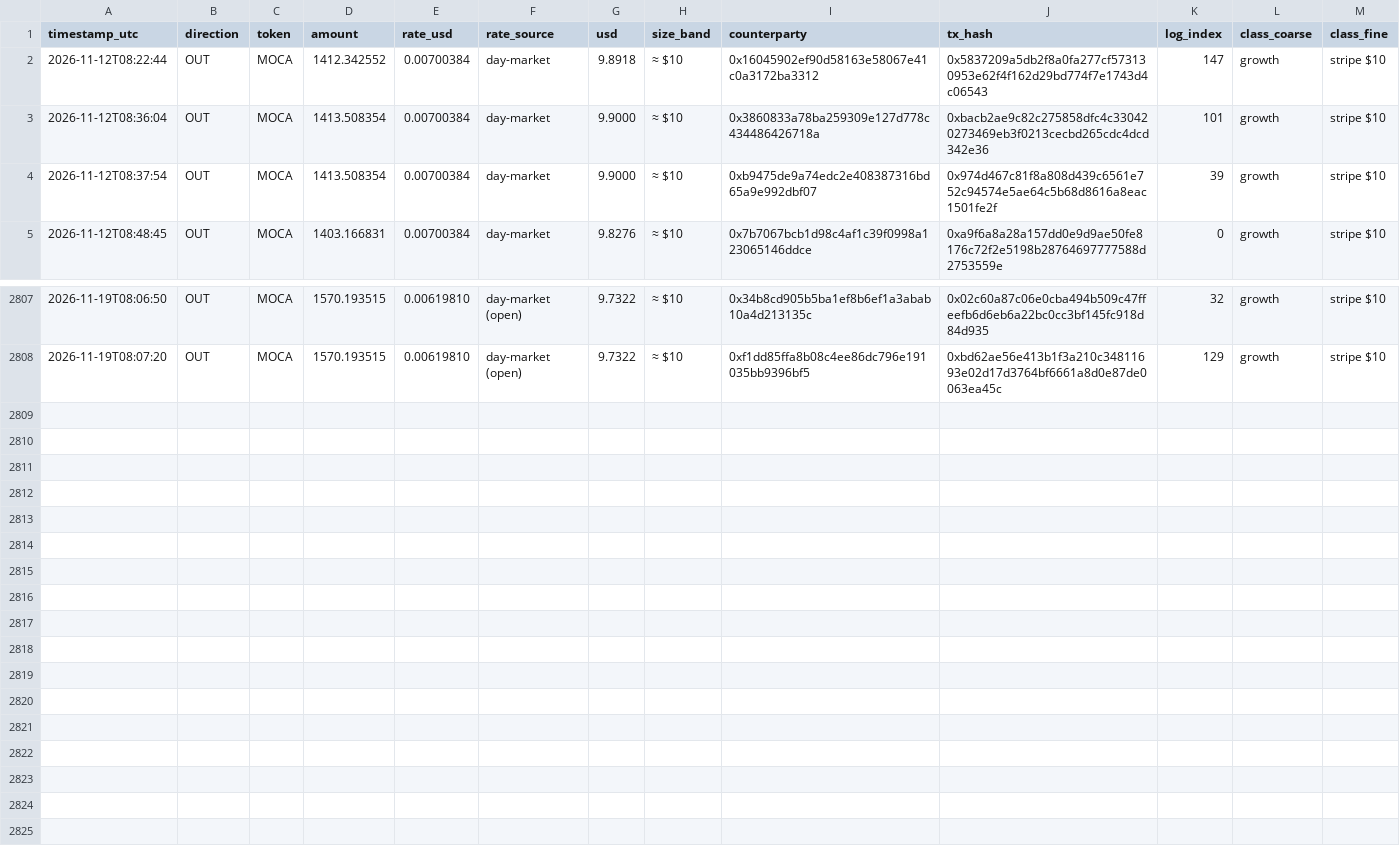
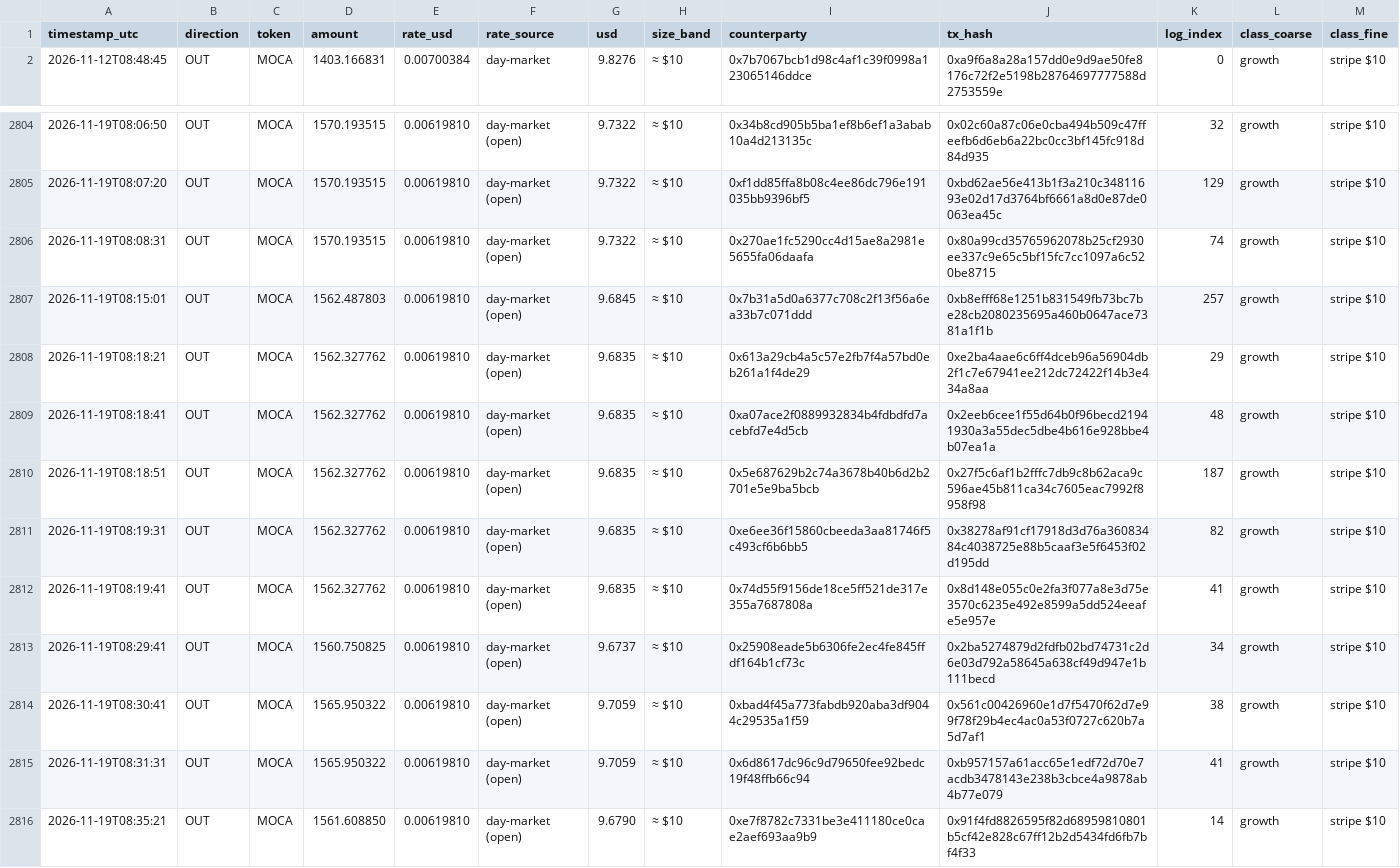
Before and after one commit to Agentic-Po/skill-payout-dashboard, a CSV file: transfers_export.csv, drawn as a sheet; only a part is shown, gaps mark what is left out; removed rows and columns are numbered as before the commit, all else as after; the diff names each change by its address in the sheet, - before the commit and + after, or states it on an @@ line.

```diff
--- a/transfers_export.csv
+++ b/transfers_export.csv
-row 2: 2026-11-12T08:22:44 | OUT | MOCA | 1412.342552 | 0.00700384 | day-market | 9.8918 | ≈ $10 | 0x16045902ef90d58163e58067e41c0a3172ba3312 | 0x5837209a5db2f8a0fa277cf573130953e62f4f162d29bd774f7e1743d4c06543 | 147 | growth | stripe $10
-row 3: 2026-11-12T08:36:04 | OUT | MOCA | 1413.508354 | 0.00700384 | day-market | 9.9000 | ≈ $10 | 0x3860833a78ba259309e127d778c434486426718a | 0xbacb2ae9c82c275858dfc4c330420273469eb3f0213cecbd265cdc4dcd342e36 | 101 | growth | stripe $10
-row 4: 2026-11-12T08:37:54 | OUT | MOCA | 1413.508354 | 0.00700384 | day-market | 9.9000 | ≈ $10 | 0xb9475de9a74edc2e408387316bd65a9e992dbf07 | 0x974d467c81f8a808d439c6561e752c94574e5ae64c5b68d8616a8eac1501fe2f | 39 | growth | stripe $10
+row 2806: 2026-11-19T08:08:31 | OUT | MOCA | 1570.193515 | 0.00619810 | day-market (open) | 9.7322 | ≈ $10 | 0x270ae1fc5290cc4d15ae8a2981e5655fa06daafa | 0x80a99cd35765962078b25cf2930ee337c9e65c5bf15fc7cc1097a6c520be8715 | 74 | growth | stripe $10
+row 2807: 2026-11-19T08:15:01 | OUT | MOCA | 1562.487803 | 0.00619810 | day-market (open) | 9.6845 | ≈ $10 | 0x7b31a5d0a6377c708c2f13f56a6ea33b7c071ddd | 0xb8efff68e1251b831549fb73bc7be28cb2080235695a460b0647ace7381a1f1b | 257 | growth | stripe $10
+row 2808: 2026-11-19T08:18:21 | OUT | MOCA | 1562.327762 | 0.00619810 | day-market (open) | 9.6835 | ≈ $10 | 0x613a29cb4a5c57e2fb7f4a57bd0eb261a1f4de29 | 0xe2ba4aae6c6ff4dceb96a56904db2f1c7e67941ee212dc72422f14b3e434a8aa | 29 | growth | stripe $10
+row 2809: 2026-11-19T08:18:41 | OUT | MOCA | 1562.327762 | 0.00619810 | day-market (open) | 9.6835 | ≈ $10 | 0xa07ace2f0889932834b4fdbdfd7acebfd7e4d5cb | 0x2eeb6cee1f55d64b0f96becd21941930a3a55dec5dbe4b616e928bbe4b07ea1a | 48 | growth | stripe $10
+row 2810: 2026-11-19T08:18:51 | OUT | MOCA | 1562.327762 | 0.00619810 | day-market (open) | 9.6835 | ≈ $10 | 0x5e687629b2c74a3678b40b6d2b2701e5e9ba5bcb | 0x27f5c6af1b2fffc7db9c8b62aca9c596ae45b811ca34c7605eac7992f8958f98 | 187 | growth | stripe $10
+row 2811: 2026-11-19T08:19:31 | OUT | MOCA | 1562.327762 | 0.00619810 | day-market (open) | 9.6835 | ≈ $10 | 0xe6ee36f15860cbeeda3aa81746f5c493cf6b6bb5 | 0x38278af91cf17918d3d76a36083484c4038725e88b5caaf3e5f6453f02d195dd | 82 | growth | stripe $10
+row 2812: 2026-11-19T08:19:41 | OUT | MOCA | 1562.327762 | 0.00619810 | day-market (open) | 9.6835 | ≈ $10 | 0x74d55f9156de18ce5ff521de317e355a7687808a | 0x8d148e055c0e2fa3f077a8e3d75e3570c6235e492e8599a5dd524eeafe5e957e | 41 | growth | stripe $10
+row 2813: 2026-11-19T08:29:41 | OUT | MOCA | 1560.750825 | 0.00619810 | day-market (open) | 9.6737 | ≈ $10 | 0x25908eade5b6306fe2ec4fe845ffdf164b1cf73c | 0x2ba5274879d2fdfb02bd74731c2d6e03d792a58645a638cf49d947e1b111becd | 34 | growth | stripe $10
+row 2814: 2026-11-19T08:30:41 | OUT | MOCA | 1565.950322 | 0.00619810 | day-market (open) | 9.7059 | ≈ $10 | 0xbad4f45a773fabdb920aba3df9044c29535a1f59 | 0x561c00426960e1d7f5470f62d7e99f78f29b4ec4ac0a53f0727c620b7a5d7af1 | 38 | growth | stripe $10
+row 2815: 2026-11-19T08:31:31 | OUT | MOCA | 1565.950322 | 0.00619810 | day-market (open) | 9.7059 | ≈ $10 | 0x6d8617dc96c9d79650fee92bedc19f48ffb66c94 | 0xb957157a61acc65e1edf72d70e7acdb3478143e238b3cbce4a9878ab4b77e079 | 41 | growth | stripe $10
+row 2816: 2026-11-19T08:35:21 | OUT | MOCA | 1561.608850 | 0.00619810 | day-market (open) | 9.6790 | ≈ $10 | 0xe7f8782c7331be3e411180ce0cae2aef693aa9b9 | 0x91f4fd8826595f82d68959810801b5cf42e828c67ff12b2d5434fd6fb7bf4f33 | 14 | growth | stripe $10
```
Also changed, not shown: 58 other files.
